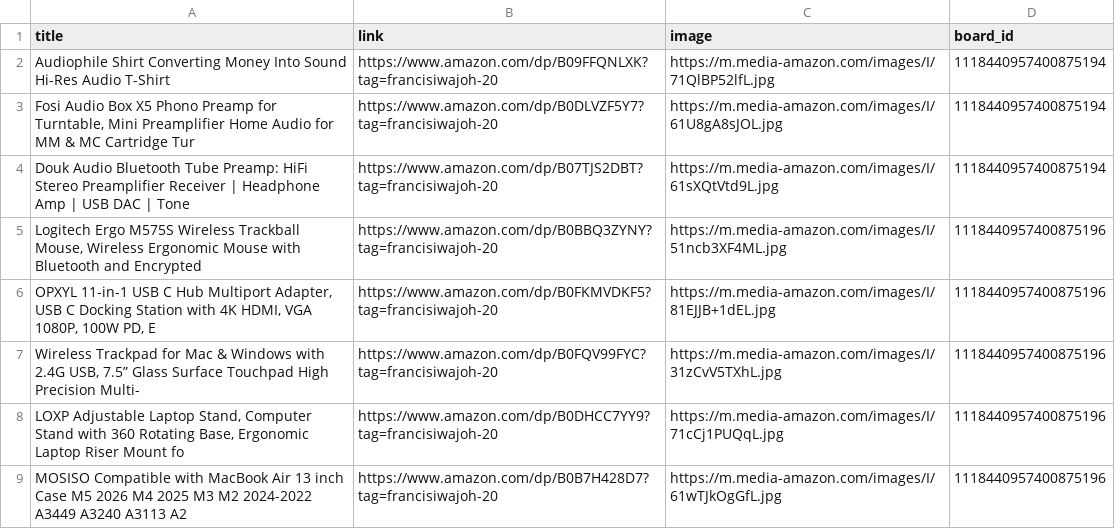
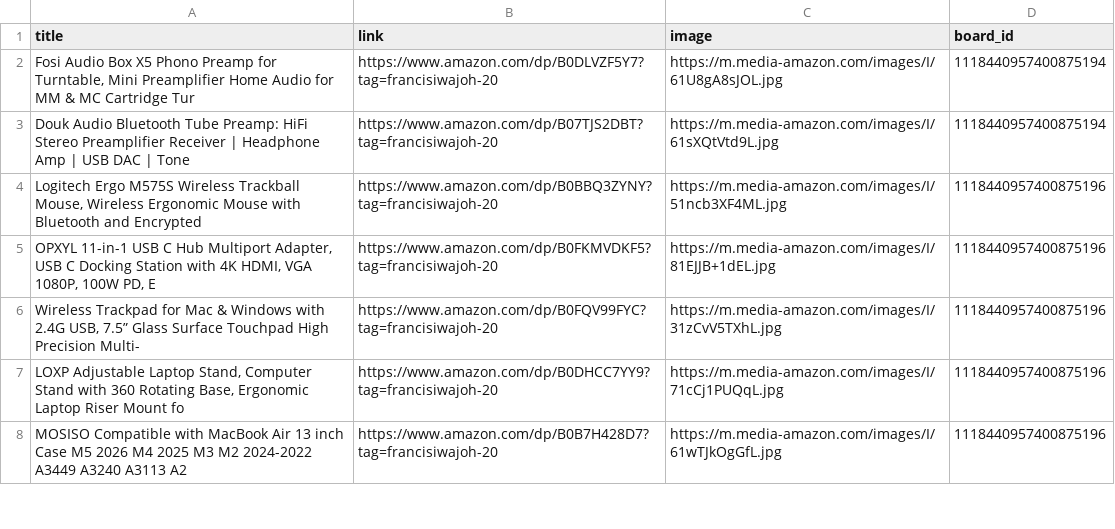
Before and after one commit to Mrconection/Conny-Trading, a CSV file: products_queue.csv, drawn as a sheet; only a part is shown.

```diff
--- a/products_queue.csv
+++ b/products_queue.csv
@@ -1,3 +1,2 @@
 title,link,image,board_id
-Audiophile Shirt Converting Money Into Sound Hi-Res Audio T-Shirt,https://www.amazon.com/dp/B09FFQNLXK?tag=francisiwajoh-20,https://m.media-amazon.com/images/I/71QlBP52lfL.jpg,1118440957400875194
 "Fosi Audio Box X5 Phono Preamp for Turntable, Mini Preamplifier Home Audio for MM & MC Cartridge Tur",https://www.amazon.com/dp/B0DLVZF5Y7?tag=francisiwajoh-20,https://m.media-amazon.com/images/I/61U8gA8sJOL.jpg,1118440957400875194
```
Also changed, not shown: 2 other files.
